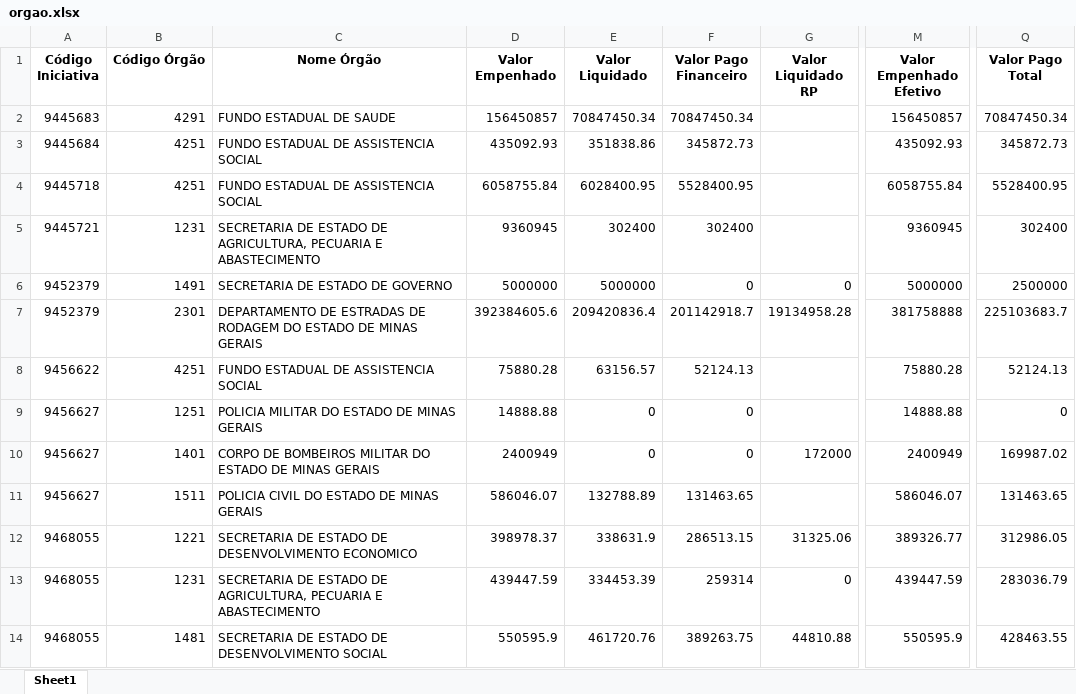
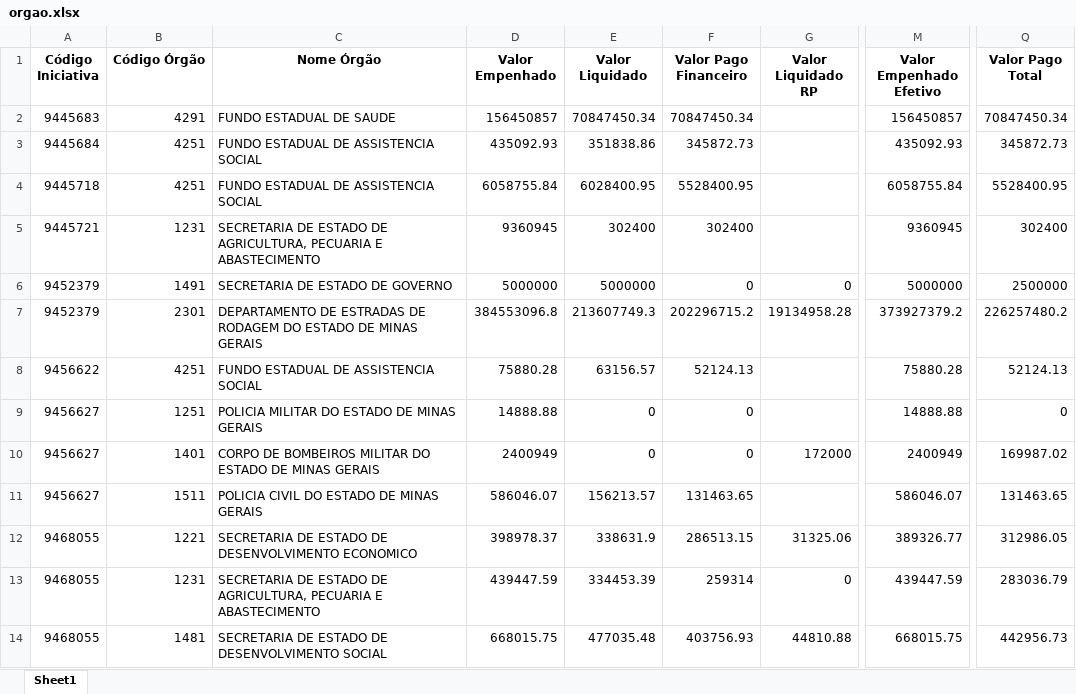
Before and after one commit to transparencia-mg/portal_acordo_reparacao_rio_doce, an Excel workbook: upload/orgao.xlsx, sheet Sheet1, drawn as a sheet; only a part is shown, gaps mark what is left out; values as stored, in another font and other column widths than the file's, no borders; the diff covers the shown part only; the diff names each change by its address in the sheet, - before the commit and + after, or states it on an @@ line.

```diff
--- a/upload/orgao.xlsx (sheet Sheet1)
+++ b/upload/orgao.xlsx (sheet Sheet1)
-D7 (Valor Empenhado): 392384605.6
+D7 (Valor Empenhado): 384553096.8
-E7 (Valor Liquidado): 209420836.4
+E7 (Valor Liquidado): 213607749.3
-F7 (Valor Pago Financeiro): 201142918.7
+F7 (Valor Pago Financeiro): 202296715.2
-M7 (Valor Empenhado Efetivo): 381758888
+M7 (Valor Empenhado Efetivo): 373927379.2
-Q7 (Valor Pago Total): 225103683.7
+Q7 (Valor Pago Total): 226257480.2
-E11 (Valor Liquidado): 132788.89
+E11 (Valor Liquidado): 156213.57
-D14 (Valor Empenhado): 550595.9
+D14 (Valor Empenhado): 668015.75
-E14 (Valor Liquidado): 461720.76
+E14 (Valor Liquidado): 477035.48
-F14 (Valor Pago Financeiro): 389263.75
+F14 (Valor Pago Financeiro): 403756.93
-M14 (Valor Empenhado Efetivo): 550595.9
+M14 (Valor Empenhado Efetivo): 668015.75
-Q14 (Valor Pago Total): 428463.55
+Q14 (Valor Pago Total): 442956.73
```
Also changed, not shown: 13 edited cells elsewhere in this sheet, upload/contabancaria.xlsx, upload/empenho.xlsx, 1 other file.
